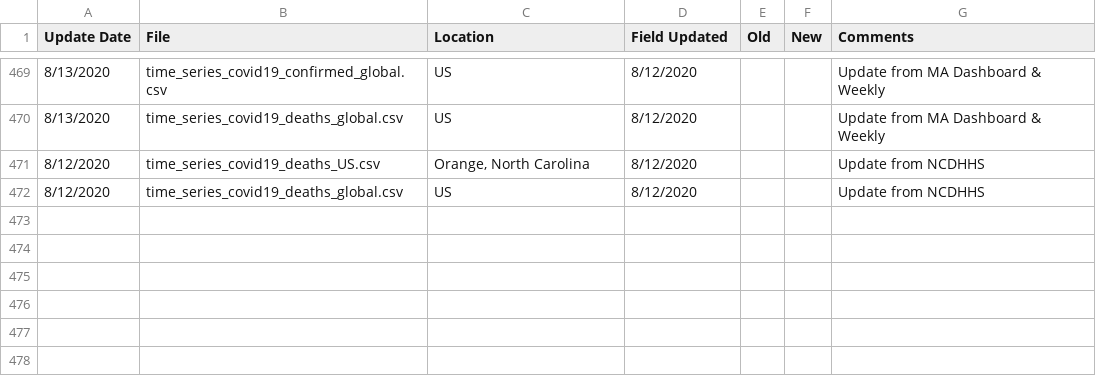
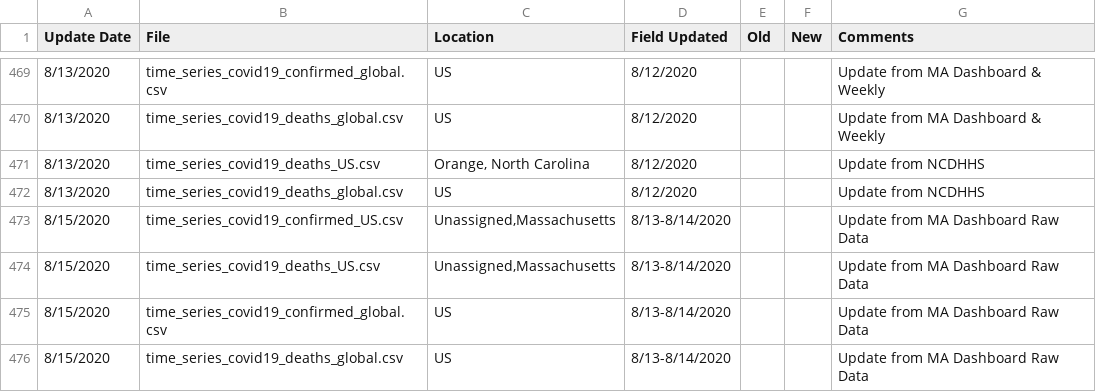
Before and after one commit to ClaudeCoulombe/evolution_COVID19, a CSV file: DATA/csse_covid_19_time_series/Errata.csv, drawn as a sheet; only a part is shown, gaps mark what is left out.

```diff
--- a/DATA/csse_covid_19_time_series/Errata.csv
+++ b/DATA/csse_covid_19_time_series/Errata.csv
@@ -470,3 +470,7 @@
 8/13/2020,time_series_covid19_deaths_global.csv,US,8/12/2020,,,Update from MA Dashboard & Weekly
-8/12/2020,time_series_covid19_deaths_US.csv,"Orange, North Carolina",8/12/2020,,,Update from NCDHHS
-8/12/2020,time_series_covid19_deaths_global.csv,US,8/12/2020,,,Update from NCDHHS
+8/13/2020,time_series_covid19_deaths_US.csv,"Orange, North Carolina",8/12/2020,,,Update from NCDHHS
+8/13/2020,time_series_covid19_deaths_global.csv,US,8/12/2020,,,Update from NCDHHS
+8/15/2020,time_series_covid19_confirmed_US.csv,"Unassigned,Massachusetts",8/13-8/14/2020,,,Update from MA Dashboard Raw Data
+8/15/2020,time_series_covid19_deaths_US.csv,"Unassigned,Massachusetts",8/13-8/14/2020,,,Update from MA Dashboard Raw Data
+8/15/2020,time_series_covid19_confirmed_global.csv,US,8/13-8/14/2020,,,Update from MA Dashboard Raw Data
+8/15/2020,time_series_covid19_deaths_global.csv,US,8/13-8/14/2020,,,Update from MA Dashboard Raw Data
```
Also changed, not shown: DATA/csse_covid_19_time_series/time_series_covid19_confirmed_global.csv, DATA/csse_covid_19_time_series/time_series_covid19_deaths_global.csv, 8 other files.
